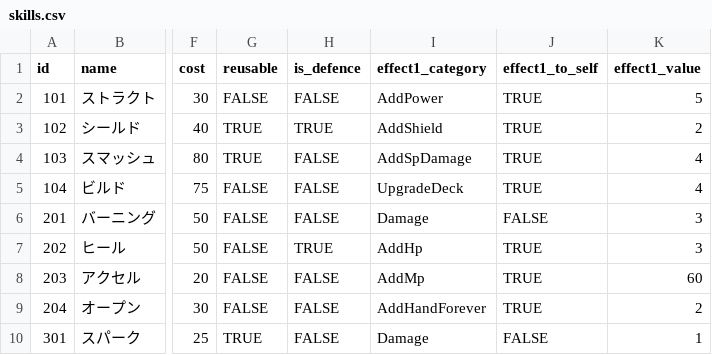
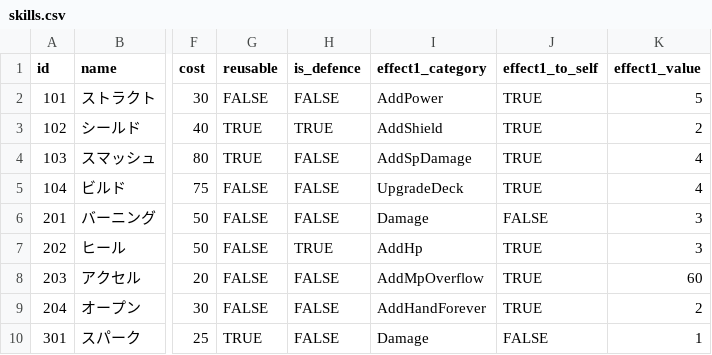
Before and after one commit to jyllsarta/stray-masterdata, a CSV file: seeds/skills.csv, drawn as a sheet; only a part is shown, gaps mark what is left out; the diff names each change by its address in the sheet, - before the commit and + after, or states it on an @@ line.

Commit message:
update by Masterdata Task 2020-08-08 23:24:12 +0900

```diff
--- a/seeds/skills.csv
+++ b/seeds/skills.csv
-I8 (effect1_category): AddMp
+I8 (effect1_category): AddMpOverflow
```
